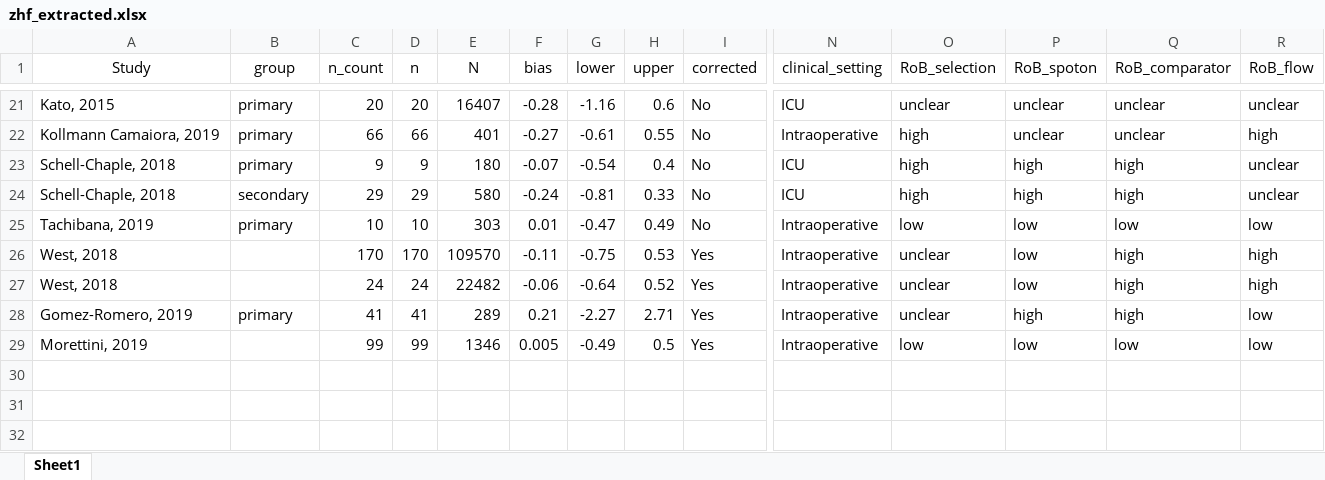
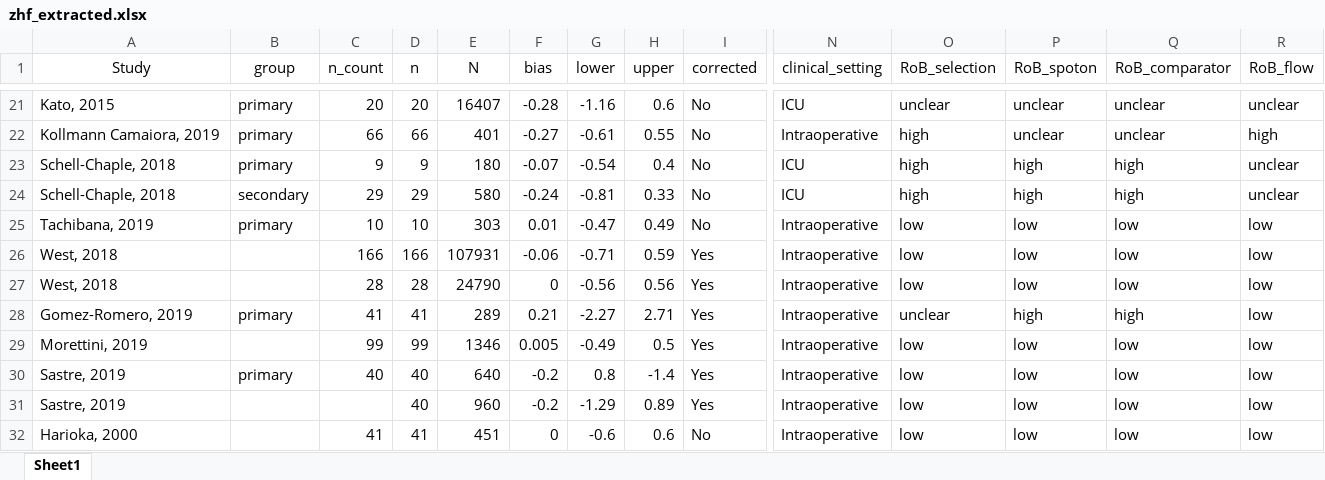
Before and after one commit to awconway/zhf-review, an Excel workbook: manuscript/data/zhf_extracted.xlsx, sheet Sheet1, drawn as a sheet; only a part is shown, gaps mark what is left out; values as stored, in another font and other column widths than the file's, no borders; rows hold the shown columns only; the diff names each change by its address in the sheet, - before the commit and + after, or states it on an @@ line.

Commit message:
table 1 updated

```diff
--- a/manuscript/data/zhf_extracted.xlsx (sheet Sheet1)
+++ b/manuscript/data/zhf_extracted.xlsx (sheet Sheet1)
-C26 (n_count): 170
+C26 (n_count): 166
-D26 (n): 170
+D26 (n): 166
-E26 (N): 109570
+E26 (N): 107931
-F26 (bias): -0.11
+F26 (bias): -0.06
-G26 (lower): -0.75
+G26 (lower): -0.71
-H26 (upper): 0.53
+H26 (upper): 0.59
-O26:O27 (RoB_selection): unclear
+O26:O27 (RoB_selection): low
-Q26:Q27 (RoB_comparator): high
+Q26:Q27 (RoB_comparator): low
-R26:R27 (RoB_flow): high
+R26:R27 (RoB_flow): low
-C27 (n_count): 24
+C27 (n_count): 28
-D27 (n): 24
+D27 (n): 28
-E27 (N): 22482
+E27 (N): 24790
-F27 (bias): -0.06
+F27 (bias): 0
-G27 (lower): -0.64
+G27 (lower): -0.56
-H27 (upper): 0.52
+H27 (upper): 0.56
+row 30: Sastre, 2019 | primary | 40 | 40 | 640 | -0.2 | 0.8 | -1.4 | Yes | Intraoperative | low | low | low | low
+row 31: Sastre, 2019 |  |  | 40 | 960 | -0.2 | -1.29 | 0.89 | Yes | Intraoperative | low | low | low | low
+row 32: Harioka, 2000 |  | 41 | 41 | 451 | 0 | -0.6 | 0.6 | No | Intraoperative | low | low | low | low
```
Also changed, not shown: 16 other files.
